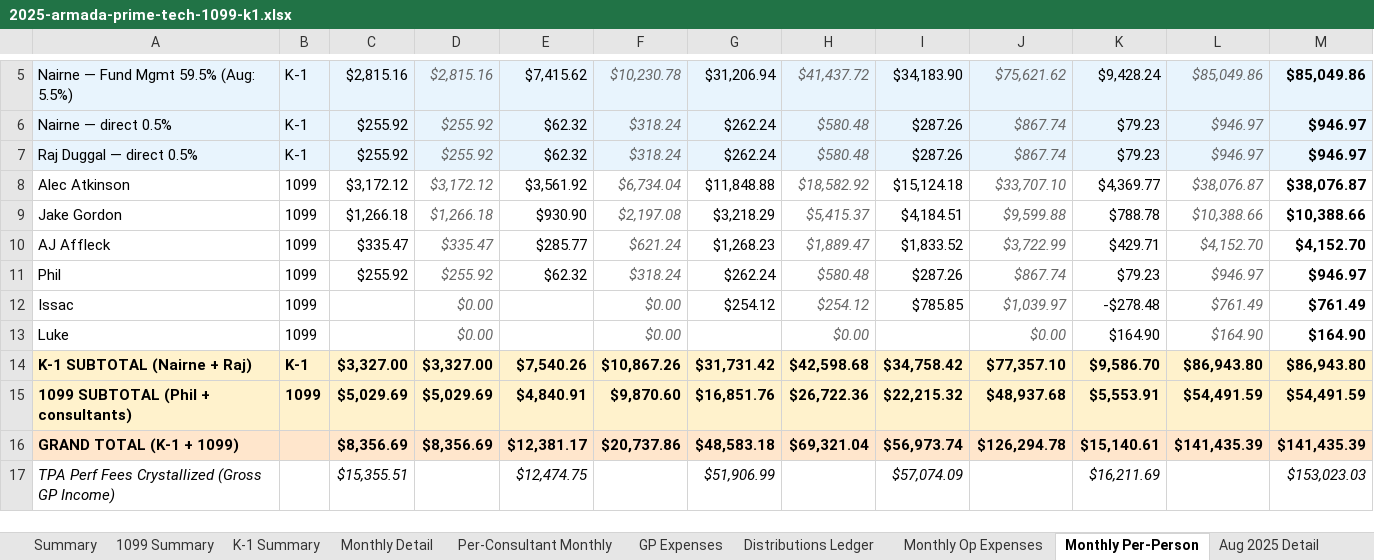
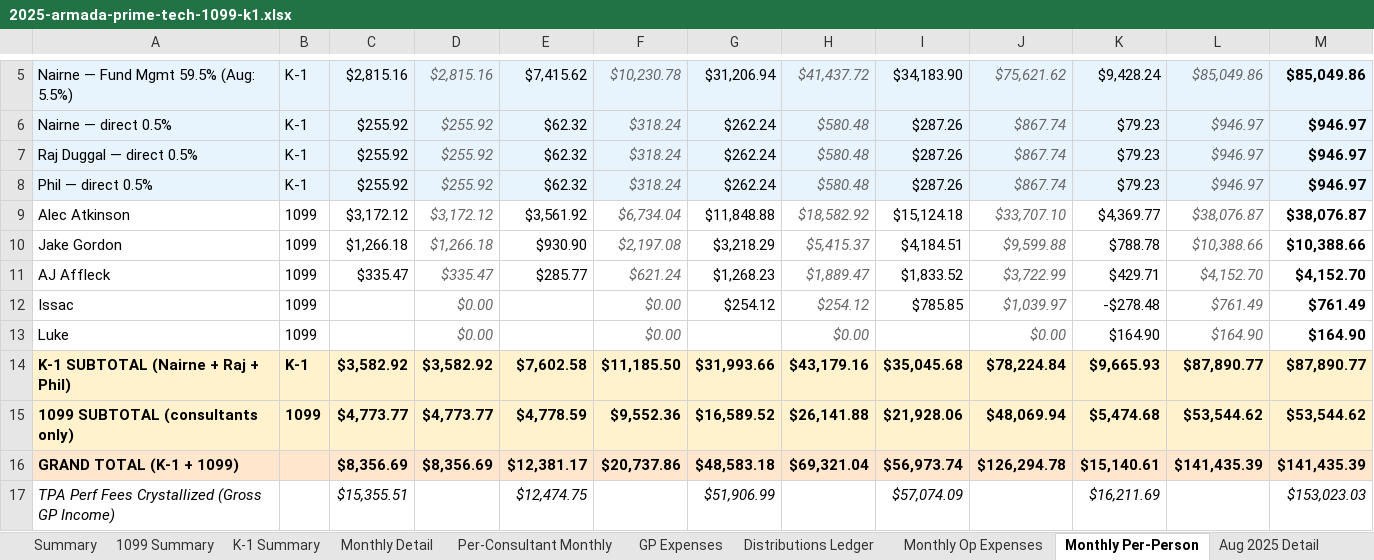
Before and after one commit to theastark1-cpu/claude-central-hub, an Excel workbook: 2025-armada-prime-tech-1099-k1.xlsx, sheet Monthly Per-Person, drawn as a sheet; only a part is shown, gaps mark what is left out; values as stored, in another font and other column widths than the file's, no borders; removed rows and columns are numbered as before the commit, all else as after; the diff names each change by its address in the sheet, - before the commit and + after, or states it on an @@ line.

```diff
--- a/2025-armada-prime-tech-1099-k1.xlsx (sheet Monthly Per-Person)
+++ b/2025-armada-prime-tech-1099-k1.xlsx (sheet Monthly Per-Person)
+row 8: Phil — direct 0.5% | K-1 | $255.92 | $255.92 | $62.32 | $318.24 | $262.24 | $580.48 | $287.26 | $867.74 | $79.23 | $946.97 | $946.97
-row 11: Phil | 1099 | $255.92 | $255.92 | $62.32 | $318.24 | $262.24 | $580.48 | $287.26 | $867.74 | $79.23 | $946.97 | $946.97
-row 14: K-1 SUBTOTAL (Nairne + Raj) | K-1 | $3,327.00 | $3,327.00 | $7,540.26 | $10,867.26 | $31,731.42 | $42,598.68 | $34,758.42 | $77,357.10 | $9,586.70 | $86,943.80 | $86,943.80
-row 15: 1099 SUBTOTAL (Phil + consultants) | 1099 | $5,029.69 | $5,029.69 | $4,840.91 | $9,870.60 | $16,851.76 | $26,722.36 | $22,215.32 | $48,937.68 | $5,553.91 | $54,491.59 | $54,491.59
+row 14: K-1 SUBTOTAL (Nairne + Raj + Phil) | K-1 | $3,582.92 | $3,582.92 | $7,602.58 | $11,185.50 | $31,993.66 | $43,179.16 | $35,045.68 | $78,224.84 | $9,665.93 | $87,890.77 | $87,890.77
+row 15: 1099 SUBTOTAL (consultants only) | 1099 | $4,773.77 | $4,773.77 | $4,778.59 | $9,552.36 | $16,589.52 | $26,141.88 | $21,928.06 | $48,069.94 | $5,474.68 | $53,544.62 | $53,544.62
```
Also changed, not shown: sheet K-1 Summary, sheet Sep 2025 Detail, sheet Nov 2025 Detail, sheet Oct 2025 Detail, sheet Aug 2025 Detail, sheet Dec 2025 Detail, 3 more sheets, monily-package/06_Bonus_Detailed_Workbook.xlsx, 10 other files.
